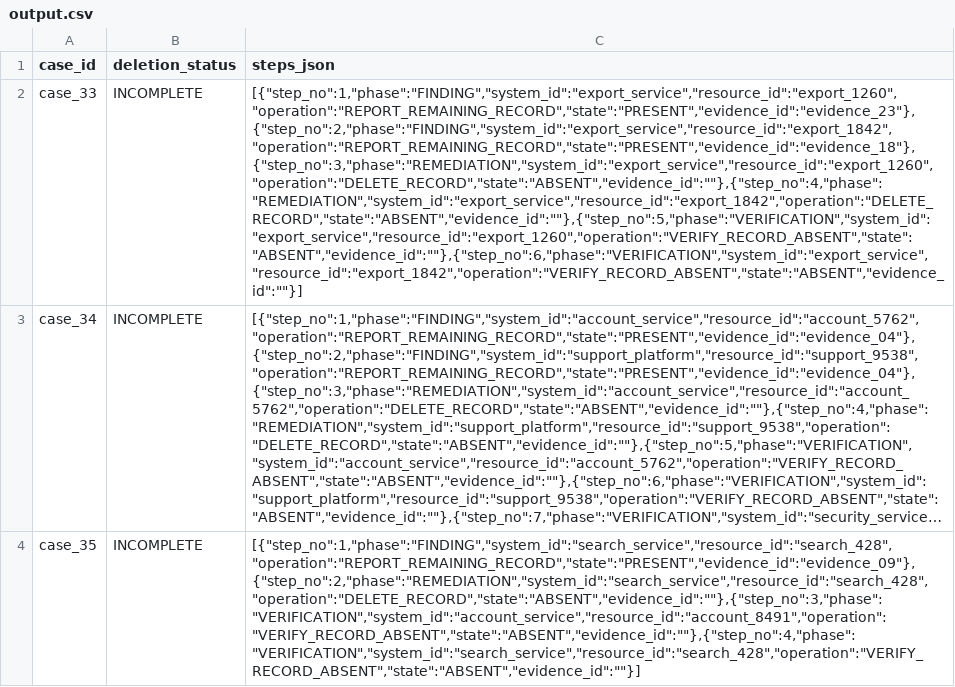
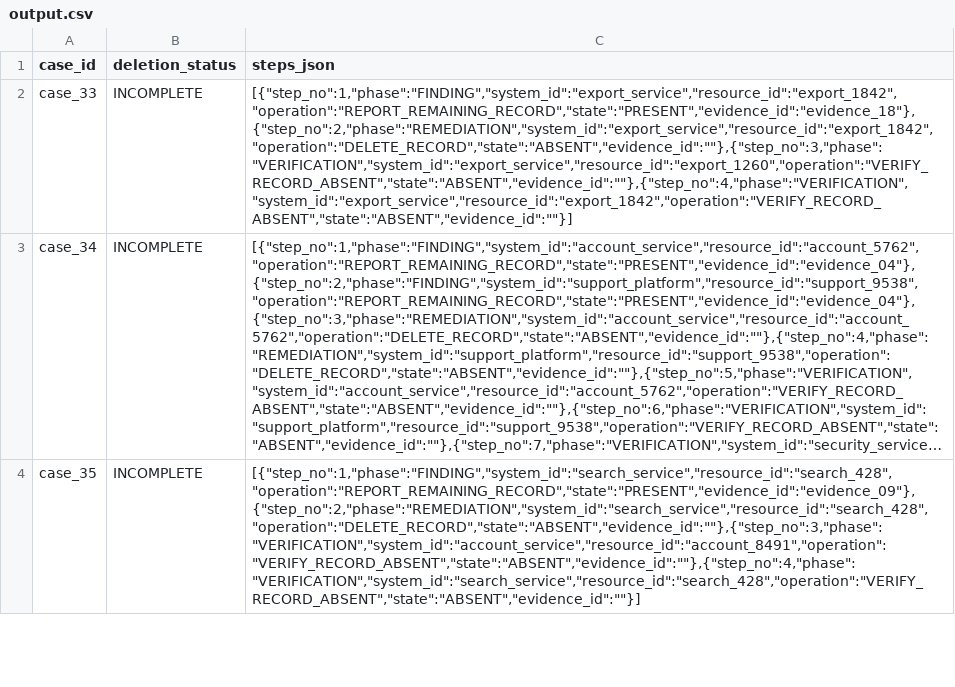
Before and after one commit to Dangalcan/ghost-data-audit-agent, a CSV file: output.csv, drawn as a sheet; only a part is shown; long unchanged cells end in …; the diff names each change by its address in the sheet, - before the commit and + after, or states it on an @@ line.

Commit message:
Export expiry, alias hygiene, FOUND semantics; full-run audits; reports refreshed

```diff
--- a/output.csv
+++ b/output.csv
-C2 (steps_json): [{"step_no":1,"phase":"FINDING","system_id":"export_service","resource_id":"export_1260","operation":"REPORT_REMAINING_RECORD","state":"PRESENT","evidence_id":"evidence_23"},{"step_no":2,"phase":"FINDING","system_id":"export_service","resource_id":"export_1842","operation":"REPORT_REMAINING_RECORD","state":"PRESENT","evidence_id":"evidence_18"},{"step_no":3,"phase":"REMEDIATION","system_id":"export_service","resource_id":"export_1260","operation":"DELETE_RECORD","state":"ABSENT","evidence_id":""},{"step_no":4,"phase":"REMEDIATION","system_id":"export_service","resource_id":"export_1842","operation":"DELETE_RECORD","state":"ABSENT","evidence_id":""},{"step_no":5,"phase":"VERIFICATION","system_id":"export_service","resource_id":"export_1260","operation":"VERIFY_RECORD_ABSENT","state":"ABSENT","evidence_id":""},{"step_no":6,"phase":"VERIFICATION","system_id":"export_service","resource_id":"export_1842","operation":"VERIFY_RECORD_ABSENT","state":"ABSENT","evidence_id":""}]
+C2 (steps_json): [{"step_no":1,"phase":"FINDING","system_id":"export_service","resource_id":"export_1842","operation":"REPORT_REMAINING_RECORD","state":"PRESENT","evidence_id":"evidence_18"},{"step_no":2,"phase":"REMEDIATION","system_id":"export_service","resource_id":"export_1842","operation":"DELETE_RECORD","state":"ABSENT","evidence_id":""},{"step_no":3,"phase":"VERIFICATION","system_id":"export_service","resource_id":"export_1260","operation":"VERIFY_RECORD_ABSENT","state":"ABSENT","evidence_id":""},{"step_no":4,"phase":"VERIFICATION","system_id":"export_service","resource_id":"export_1842","operation":"VERIFY_RECORD_ABSENT","state":"ABSENT","evidence_id":""}]
```
Also changed, not shown: 11 other files.
